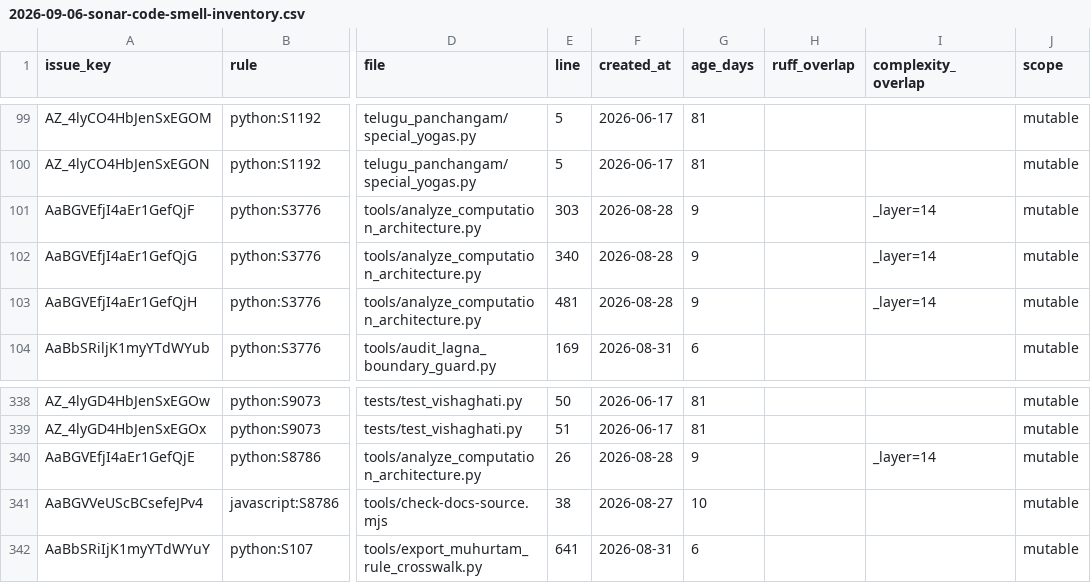
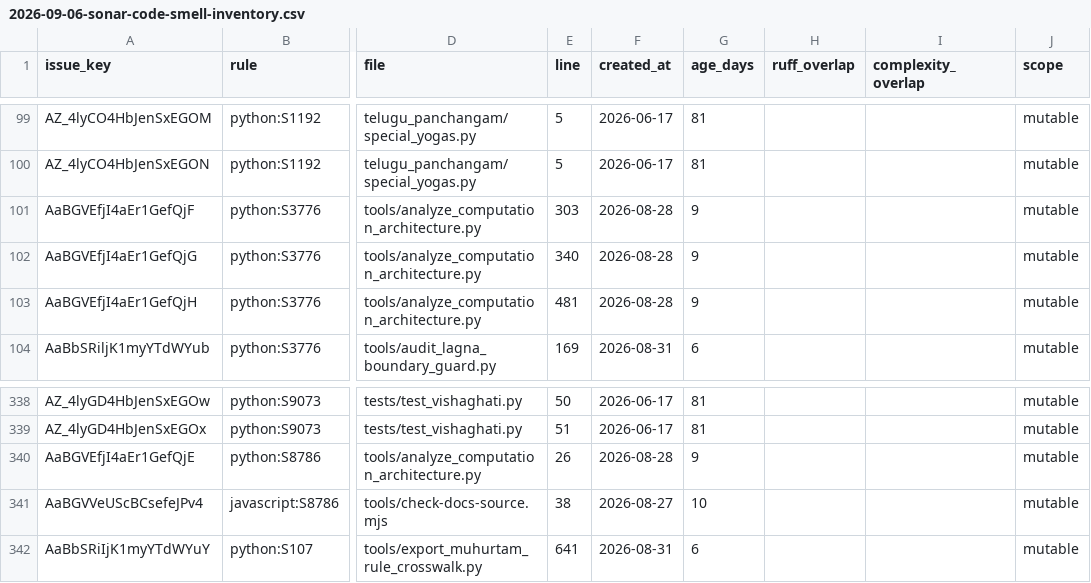
Before and after one commit to socraticsurge/telugu-calendar-utilities, a CSV file: docs/tracking/2026-09-06-sonar-code-smell-inventory.csv, drawn as a sheet; only a part is shown, gaps mark what is left out; the diff names each change by its address in the sheet, - before the commit and + after, or states it on an @@ line.

Commit message:
refactor: simplify architecture layer routing

```diff
--- a/docs/tracking/2026-09-06-sonar-code-smell-inventory.csv
+++ b/docs/tracking/2026-09-06-sonar-code-smell-inventory.csv
-I101:I103 (complexity_overlap): _layer=14
+I101:I103 (complexity_overlap): (empty)
-I340 (complexity_overlap): _layer=14
+I340 (complexity_overlap): (empty)
```
Also changed, not shown: 3 other files.
